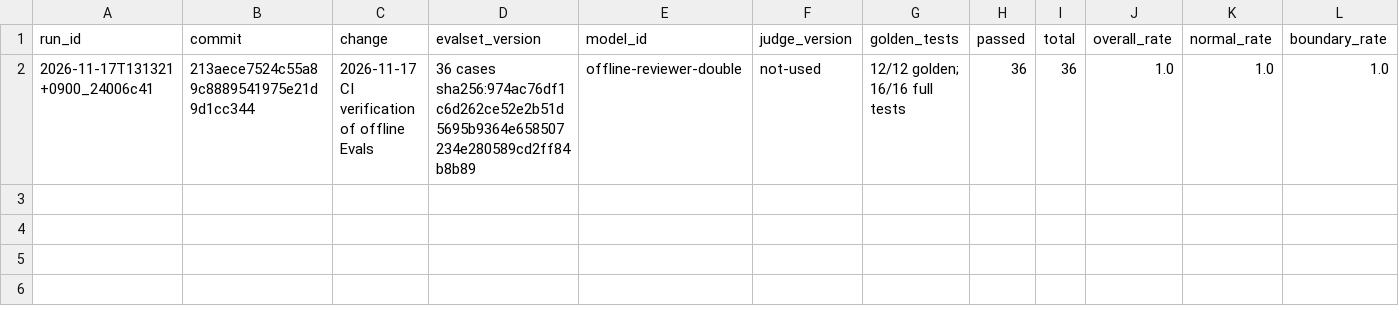
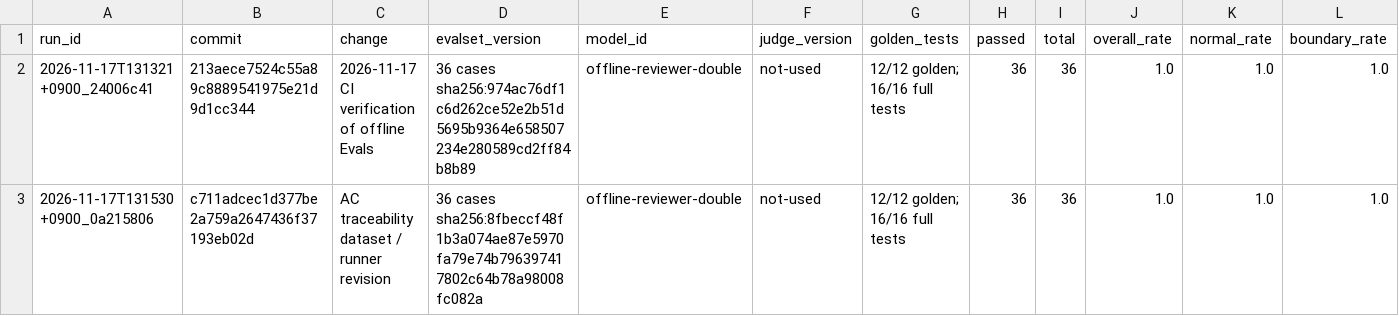
Before and after one commit to whd8070/AI-Capstone, a CSV file: evals/results/history.csv, drawn as a sheet; only a part is shown; rows hold the shown columns only; the diff names each change by its address in the sheet, - before the commit and + after, or states it on an @@ line.

```diff
--- a/evals/results/history.csv
+++ b/evals/results/history.csv
+row 3: 2026-11-17T131530+0900_0a215806 | c711adcec1d377be2a759a2647436f37193eb02d | AC traceability dataset / runner revision | 36 cases sha256:8fbeccf48f1b3a074ae87e5970fa79e74b796397417802c64b78a98008fc082a | offline-reviewer-double | not-used | 12/12 golden; 16/16 full tests | 36 | 36 | 1.0 | 1.0 | 1.0
```
Also changed, not shown: 1 other file.
